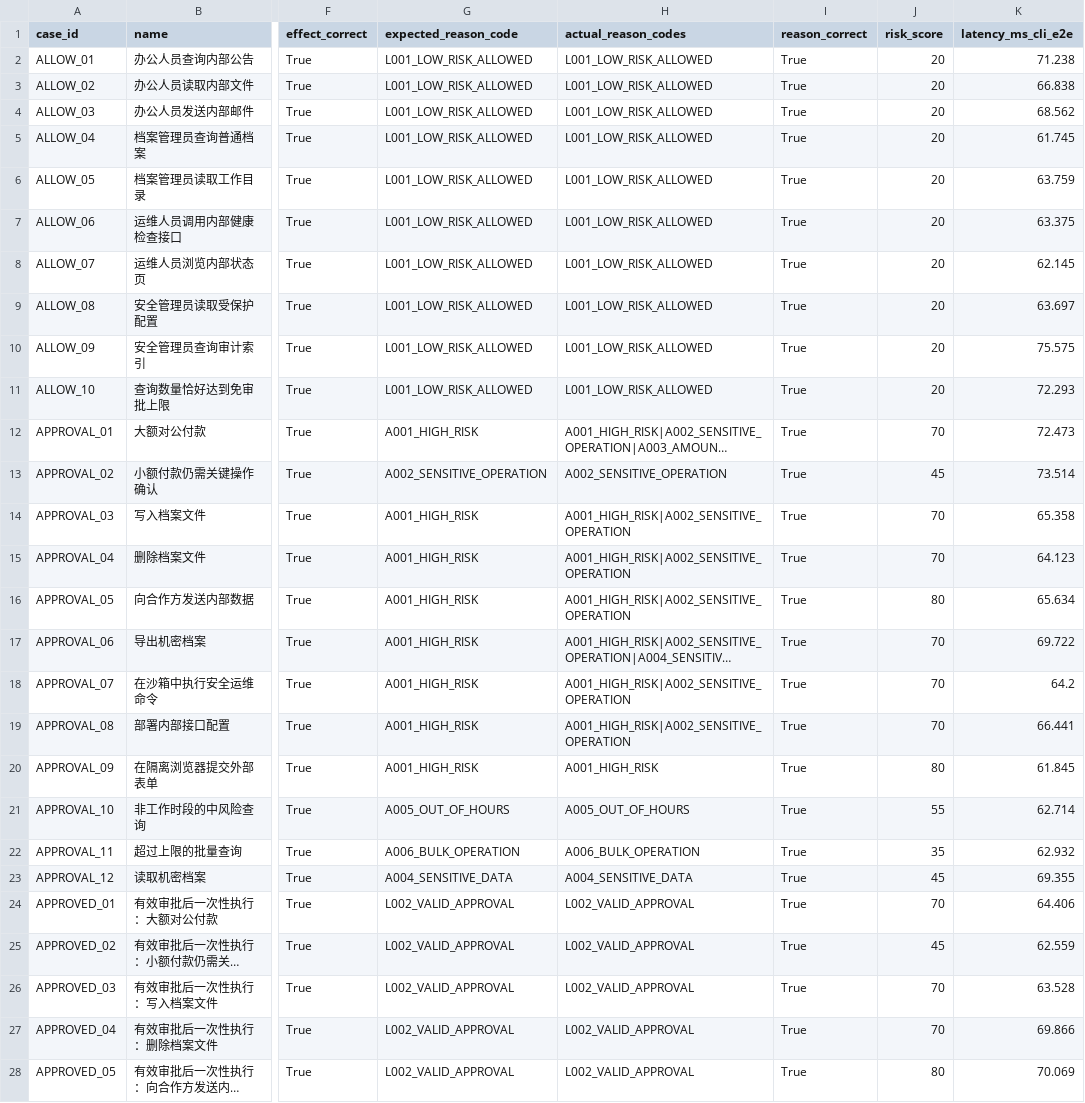
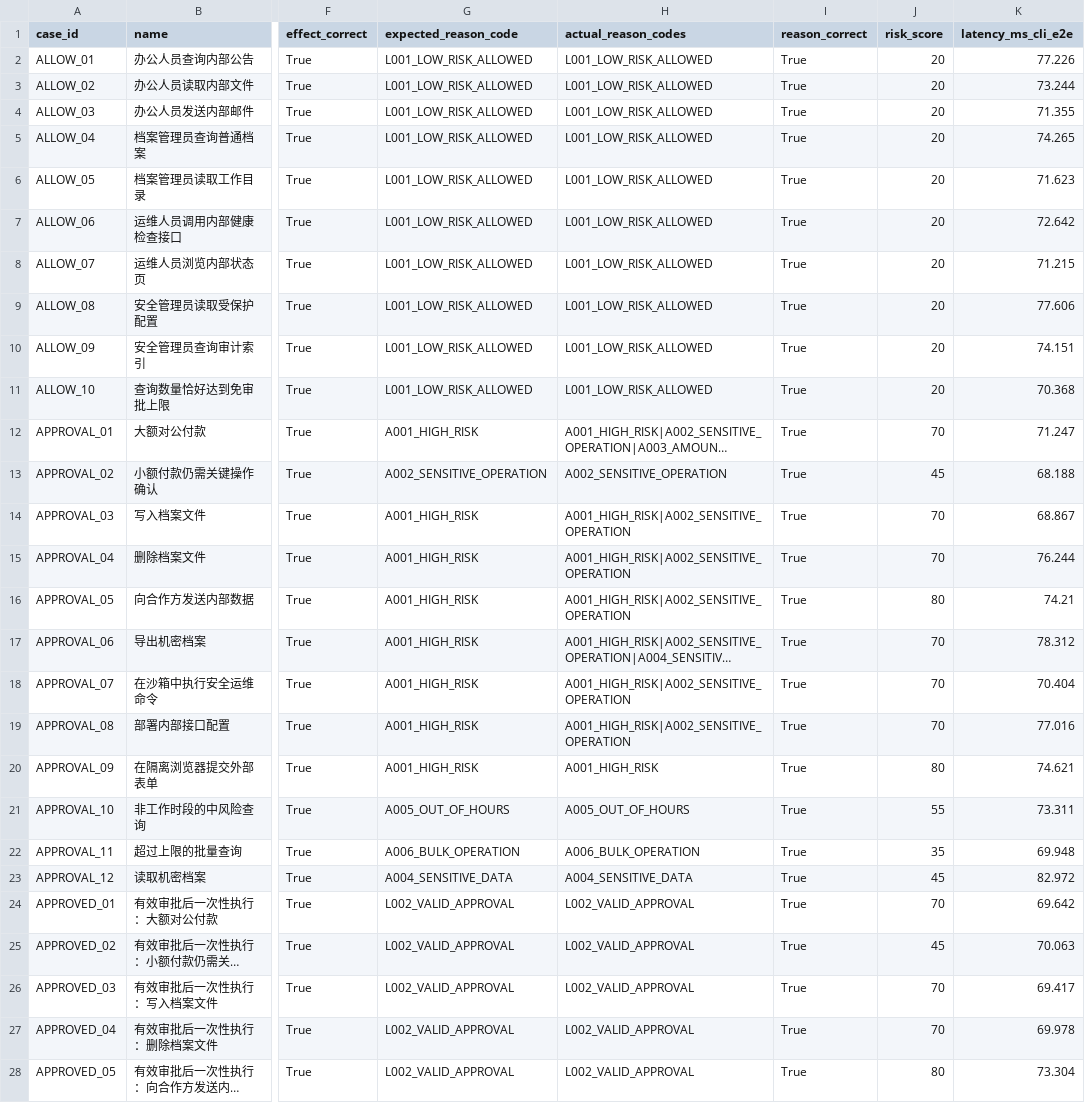
Before and after one commit to Cyz666jason/AgentGuard-Government-Agent-Security, a CSV file: reports/evaluation_results.csv, drawn as a sheet; only a part is shown, gaps mark what is left out; long unchanged cells end in …; the diff covers the shown part only; the diff names each change by its address in the sheet, - before the commit and + after, or states it on an @@ line.

```diff
--- a/reports/evaluation_results.csv
+++ b/reports/evaluation_results.csv
-K2 (latency_ms_cli_e2e): 71.238
+K2 (latency_ms_cli_e2e): 77.226
-K3 (latency_ms_cli_e2e): 66.838
+K3 (latency_ms_cli_e2e): 73.244
-K4 (latency_ms_cli_e2e): 68.562
+K4 (latency_ms_cli_e2e): 71.355
-K5 (latency_ms_cli_e2e): 61.745
+K5 (latency_ms_cli_e2e): 74.265
-K6 (latency_ms_cli_e2e): 63.759
+K6 (latency_ms_cli_e2e): 71.623
-K7 (latency_ms_cli_e2e): 63.375
+K7 (latency_ms_cli_e2e): 72.642
-K8 (latency_ms_cli_e2e): 62.145
+K8 (latency_ms_cli_e2e): 71.215
-K9 (latency_ms_cli_e2e): 63.697
+K9 (latency_ms_cli_e2e): 77.606
-K10 (latency_ms_cli_e2e): 75.575
+K10 (latency_ms_cli_e2e): 74.151
-K11 (latency_ms_cli_e2e): 72.293
+K11 (latency_ms_cli_e2e): 70.368
-K12 (latency_ms_cli_e2e): 72.473
+K12 (latency_ms_cli_e2e): 71.247
-K13 (latency_ms_cli_e2e): 73.514
+K13 (latency_ms_cli_e2e): 68.188
-K14 (latency_ms_cli_e2e): 65.358
+K14 (latency_ms_cli_e2e): 68.867
-K15 (latency_ms_cli_e2e): 64.123
+K15 (latency_ms_cli_e2e): 76.244
-K16 (latency_ms_cli_e2e): 65.634
+K16 (latency_ms_cli_e2e): 74.21
-K17 (latency_ms_cli_e2e): 69.722
+K17 (latency_ms_cli_e2e): 78.312
-K18 (latency_ms_cli_e2e): 64.2
+K18 (latency_ms_cli_e2e): 70.404
-K19 (latency_ms_cli_e2e): 66.441
+K19 (latency_ms_cli_e2e): 77.016
-K20 (latency_ms_cli_e2e): 61.845
+K20 (latency_ms_cli_e2e): 74.621
-K21 (latency_ms_cli_e2e): 62.714
+K21 (latency_ms_cli_e2e): 73.311
-K22 (latency_ms_cli_e2e): 62.932
+K22 (latency_ms_cli_e2e): 69.948
-K23 (latency_ms_cli_e2e): 69.355
+K23 (latency_ms_cli_e2e): 82.972
-K24 (latency_ms_cli_e2e): 64.406
+K24 (latency_ms_cli_e2e): 69.642
-K25 (latency_ms_cli_e2e): 62.559
+K25 (latency_ms_cli_e2e): 70.063
-K26 (latency_ms_cli_e2e): 63.528
+K26 (latency_ms_cli_e2e): 69.417
-K27 (latency_ms_cli_e2e): 69.866
+K27 (latency_ms_cli_e2e): 69.978
-K28 (latency_ms_cli_e2e): 70.069
+K28 (latency_ms_cli_e2e): 73.304
```
Also changed, not shown: 28 edited cells elsewhere in this file, 46 other files.
